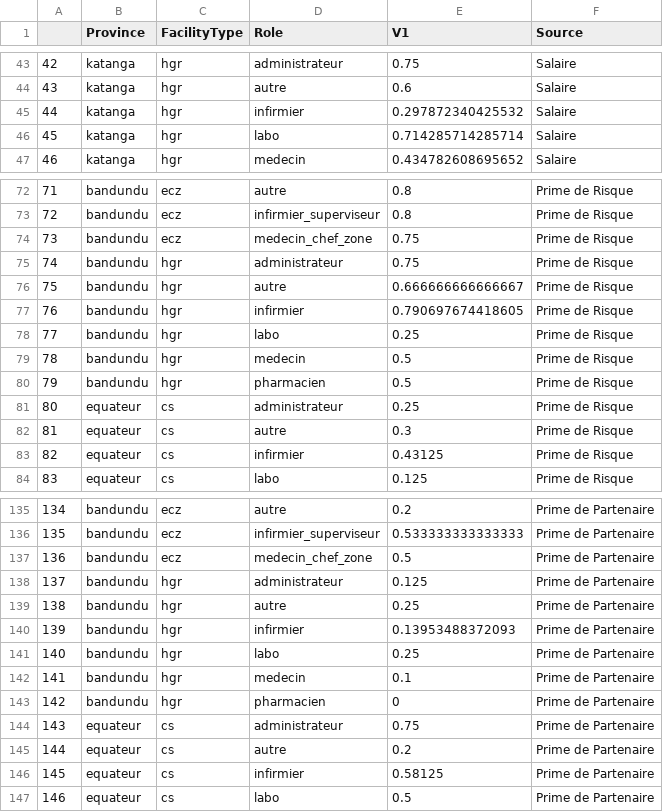
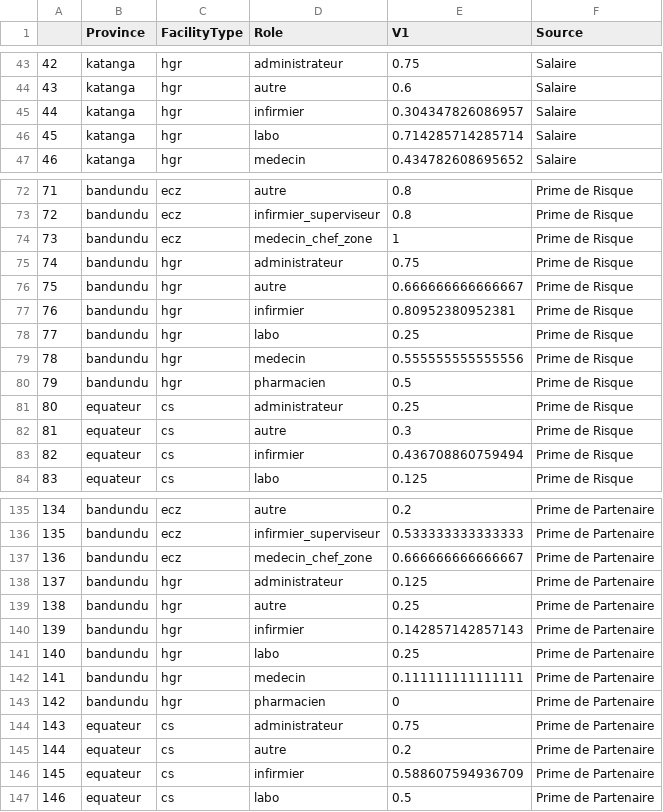
Before and after one commit to grlurton/DRC_HRH, a CSV file: output/tables/revenue_type_prevalence.csv, drawn as a sheet; only a part is shown, gaps mark what is left out; the diff covers the shown part only.

```diff
--- a/output/tables/revenue_type_prevalence.csv
+++ b/output/tables/revenue_type_prevalence.csv
@@ -44,3 +44,3 @@
 "43","katanga","hgr","autre",0.6,"Salaire"
-"44","katanga","hgr","infirmier",0.297872340425532,"Salaire"
+"44","katanga","hgr","infirmier",0.304347826086957,"Salaire"
 "45","katanga","hgr","labo",0.714285714285714,"Salaire"
@@ -73,8 +73,8 @@
 "72","bandundu","ecz","infirmier_superviseur",0.8,"Prime de Risque"
-"73","bandundu","ecz","medecin_chef_zone",0.75,"Prime de Risque"
+"73","bandundu","ecz","medecin_chef_zone",1,"Prime de Risque"
 "74","bandundu","hgr","administrateur",0.75,"Prime de Risque"
 "75","bandundu","hgr","autre",0.666666666666667,"Prime de Risque"
-"76","bandundu","hgr","infirmier",0.790697674418605,"Prime de Risque"
+"76","bandundu","hgr","infirmier",0.80952380952381,"Prime de Risque"
 "77","bandundu","hgr","labo",0.25,"Prime de Risque"
-"78","bandundu","hgr","medecin",0.5,"Prime de Risque"
+"78","bandundu","hgr","medecin",0.555555555555556,"Prime de Risque"
 "79","bandundu","hgr","pharmacien",0.5,"Prime de Risque"
@@ -82,3 +82,3 @@
 "81","equateur","cs","autre",0.3,"Prime de Risque"
-"82","equateur","cs","infirmier",0.43125,"Prime de Risque"
+"82","equateur","cs","infirmier",0.436708860759494,"Prime de Risque"
 "83","equateur","cs","labo",0.125,"Prime de Risque"
@@ -136,8 +136,8 @@
 "135","bandundu","ecz","infirmier_superviseur",0.533333333333333,"Prime de Partenaire"
-"136","bandundu","ecz","medecin_chef_zone",0.5,"Prime de Partenaire"
+"136","bandundu","ecz","medecin_chef_zone",0.666666666666667,"Prime de Partenaire"
 "137","bandundu","hgr","administrateur",0.125,"Prime de Partenaire"
 "138","bandundu","hgr","autre",0.25,"Prime de Partenaire"
-"139","bandundu","hgr","infirmier",0.13953488372093,"Prime de Partenaire"
+"139","bandundu","hgr","infirmier",0.142857142857143,"Prime de Partenaire"
 "140","bandundu","hgr","labo",0.25,"Prime de Partenaire"
-"141","bandundu","hgr","medecin",0.1,"Prime de Partenaire"
+"141","bandundu","hgr","medecin",0.111111111111111,"Prime de Partenaire"
 "142","bandundu","hgr","pharmacien",0,"Prime de Partenaire"
@@ -145,3 +145,3 @@
 "144","equateur","cs","autre",0.2,"Prime de Partenaire"
-"145","equateur","cs","infirmier",0.58125,"Prime de Partenaire"
+"145","equateur","cs","infirmier",0.588607594936709,"Prime de Partenaire"
 "146","equateur","cs","labo",0.5,"Prime de Partenaire"
```
Also changed, not shown: 93 edited cells elsewhere in this file, output/tables/median_revenue_composition.csv, 13 other files.
